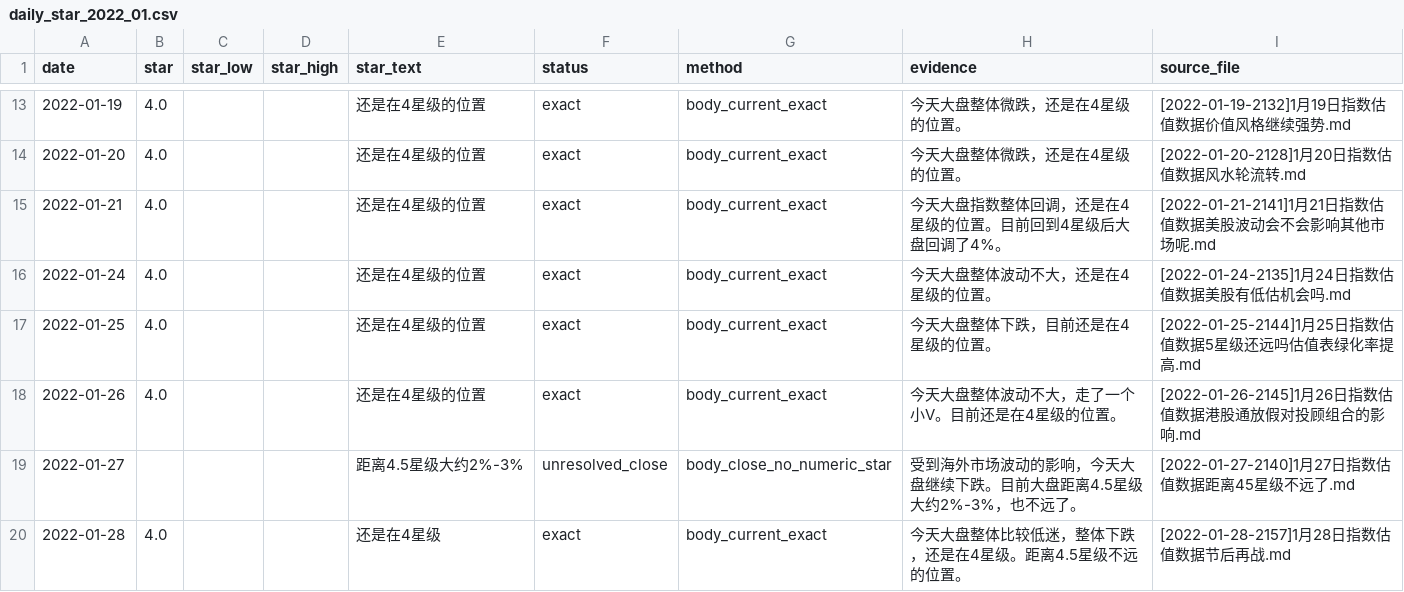
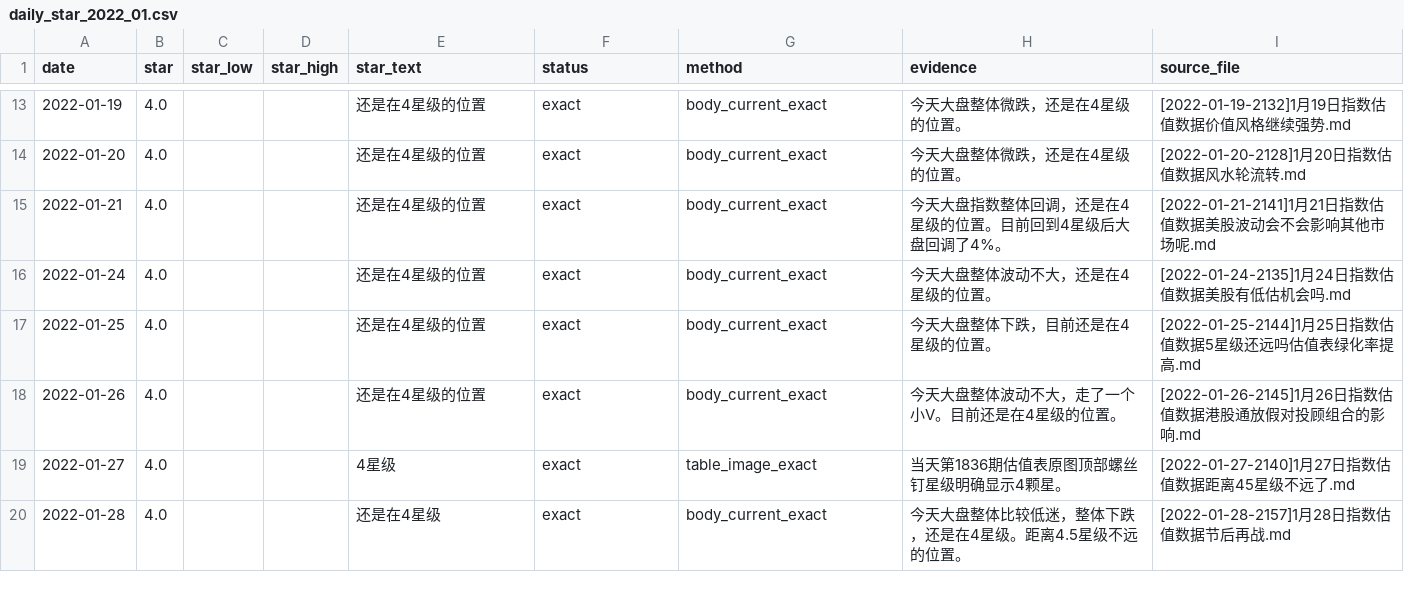
Before and after one commit to xzz-x/ArticleAnalysis, a CSV file: data/verified/daily_star_2022_01.csv, drawn as a sheet; only a part is shown, gaps mark what is left out.

Commit message:
Resolve 2022-01-27 star from valuation table

```diff
--- a/data/verified/daily_star_2022_01.csv
+++ b/data/verified/daily_star_2022_01.csv
@@ -18,3 +18,3 @@ date,star,star_low,star_high,star_text,status,method,evidence,source_file
 2022-01-26,4.0,,,还是在4星级的位置,exact,body_current_exact,今天大盘整体波动不大，走了一个小V。目前还是在4星级的位置。,[2022-01-26-2145]1月26日指数估值数据港股通放假对投顾组合的影响.md
-2022-01-27,,,,距离4.5星级大约2%-3%,unresolved_close,body_close_no_numeric_star,受到海外市场波动的影响，今天大盘继续下跌。目前大盘距离4.5星级大约2%-3%，也不远了。,[2022-01-27-2140]1月27日指数估值数据距离45星级不远了.md
+2022-01-27,4.0,,,4星级,exact,table_image_exact,当天第1836期估值表原图顶部螺丝钉星级明确显示4颗星。,[2022-01-27-2140]1月27日指数估值数据距离45星级不远了.md
 2022-01-28,4.0,,,还是在4星级,exact,body_current_exact,今天大盘整体比较低迷，整体下跌，还是在4星级。距离4.5星级不远的位置。,[2022-01-28-2157]1月28日指数估值数据节后再战.md
```
